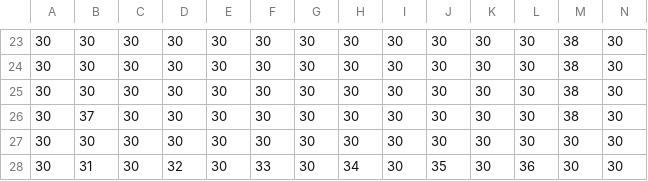
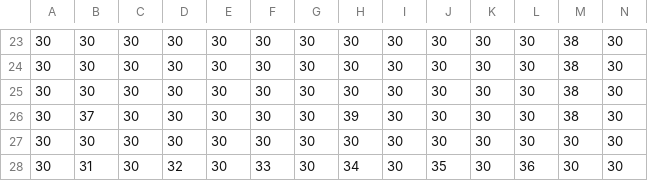
Before and after one commit to StevenEgnaczyk/Legend-of-Zelda-Game, a CSV file: Sprint_0/Dungeon/RoomCSVs/Map1.csv, drawn as a sheet; only a part is shown, gaps mark what is left out.

```diff
--- a/Sprint_0/Dungeon/RoomCSVs/Map1.csv
+++ b/Sprint_0/Dungeon/RoomCSVs/Map1.csv
@@ -25,3 +25,3 @@
 30,30,30,30,30,30,30,30,30,30,30,30,38,30
-30,37,30,30,30,30,30,30,30,30,30,30,38,30
+30,37,30,30,30,30,30,39,30,30,30,30,38,30
 30,30,30,30,30,30,30,30,30,30,30,30,30,30
```
Also changed, not shown: 22 other files.
